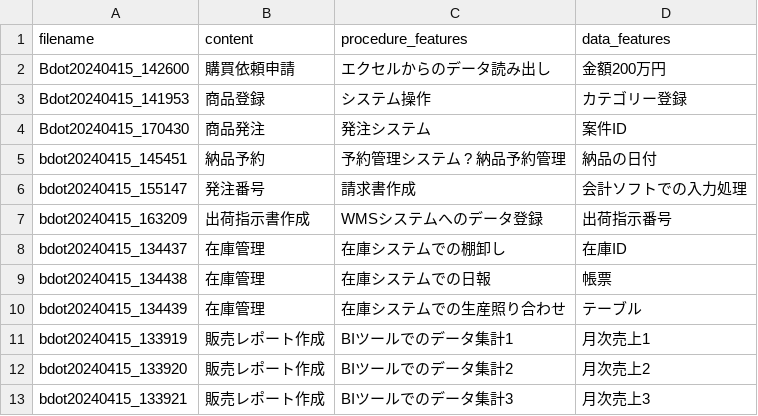
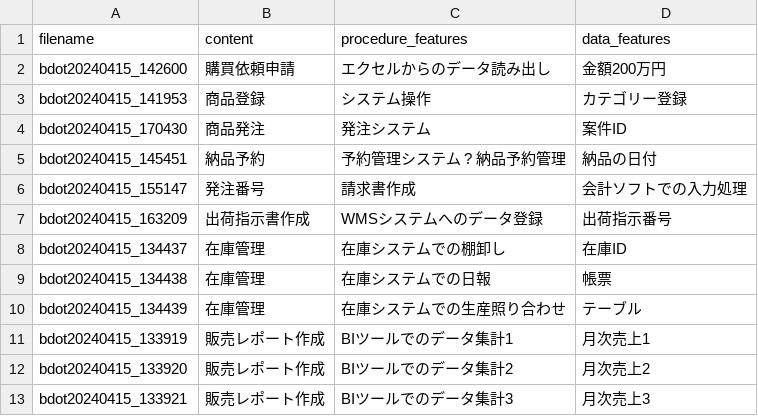
Before and after one commit to vumichien/ntt-backend, a CSV file: logsearch/data/process_logs/log_info.csv, drawn as a sheet.

Commit message:
change search content

```diff
--- a/logsearch/data/process_logs/log_info.csv
+++ b/logsearch/data/process_logs/log_info.csv
@@ -1,5 +1,5 @@
 filename,content,procedure_features,data_features
-Bdot20240415_142600,購買依頼申請,エクセルからのデータ読み出し,金額200万円
-Bdot20240415_141953,商品登録,システム操作,カテゴリー登録
-Bdot20240415_170430,商品発注,発注システム, 案件ID
+bdot20240415_142600,購買依頼申請,エクセルからのデータ読み出し,金額200万円
+bdot20240415_141953,商品登録,システム操作,カテゴリー登録
+bdot20240415_170430,商品発注,発注システム, 案件ID
 bdot20240415_145451,納品予約,予約管理システム ? 納品予約管理,納品の日付
```
Also changed, not shown: 1 other file.
